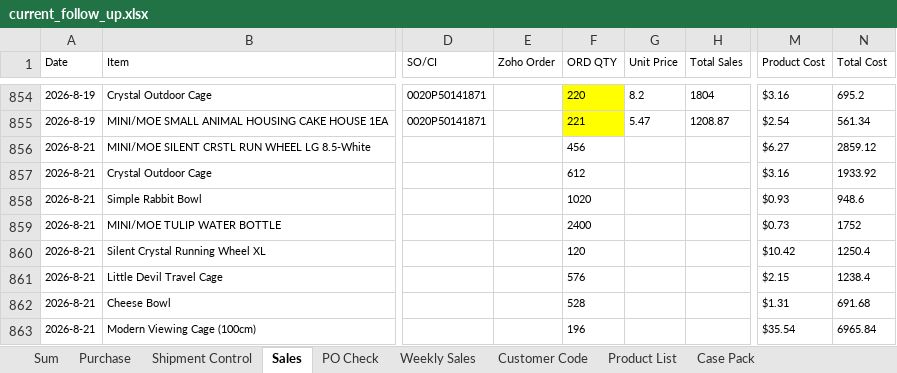
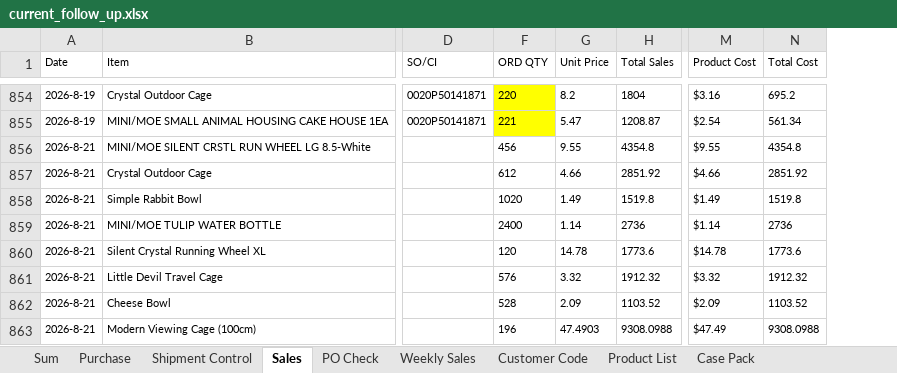
Before and after one commit to nicolechu111111-lgtm/scm-risk-dashboard, an Excel workbook: data/current_follow_up.xlsx, sheet Sales, drawn as a sheet; only a part is shown, gaps mark what is left out; values as stored, in another font and other column widths than the file's, no borders; removed rows and columns are numbered as before the commit, all else as after; the diff covers the shown part only; the diff names each change by its address in the sheet, - before the commit and + after, or states it on an @@ line.

```diff
--- a/data/current_follow_up.xlsx (sheet Sales)
+++ b/data/current_follow_up.xlsx (sheet Sales)
@@ column E (Zoho Order) hidden, empty @@
-G856 (Unit Price): (empty)
+G856 (Unit Price): 9.55
-H856 (Total Sales): (empty)
+H856 (Total Sales): 4354.8
-M856 (Product Cost): $6.27
+M856 (Product Cost): $9.55
-N856 (Total Cost): 2859.12
+N856 (Total Cost): 4354.8
-G857 (Unit Price): (empty)
+G857 (Unit Price): 4.66
-H857 (Total Sales): (empty)
+H857 (Total Sales): 2851.92
-M857 (Product Cost): $3.16
+M857 (Product Cost): $4.66
-N857 (Total Cost): 1933.92
+N857 (Total Cost): 2851.92
-G858 (Unit Price): (empty)
+G858 (Unit Price): 1.49
-H858 (Total Sales): (empty)
+H858 (Total Sales): 1519.8
-M858 (Product Cost): $0.93
+M858 (Product Cost): $1.49
-N858 (Total Cost): 948.6
+N858 (Total Cost): 1519.8
-G859 (Unit Price): (empty)
+G859 (Unit Price): 1.14
-H859 (Total Sales): (empty)
+H859 (Total Sales): 2736
-M859 (Product Cost): $0.73
+M859 (Product Cost): $1.14
-N859 (Total Cost): 1752
+N859 (Total Cost): 2736
-G860 (Unit Price): (empty)
+G860 (Unit Price): 14.78
-H860 (Total Sales): (empty)
+H860 (Total Sales): 1773.6
-M860 (Product Cost): $10.42
+M860 (Product Cost): $14.78
-N860 (Total Cost): 1250.4
+N860 (Total Cost): 1773.6
-G861 (Unit Price): (empty)
+G861 (Unit Price): 3.32
-H861 (Total Sales): (empty)
+H861 (Total Sales): 1912.32
-M861 (Product Cost): $2.15
+M861 (Product Cost): $3.32
-N861 (Total Cost): 1238.4
+N861 (Total Cost): 1912.32
-G862 (Unit Price): (empty)
+G862 (Unit Price): 2.09
-H862 (Total Sales): (empty)
+H862 (Total Sales): 1103.52
-M862 (Product Cost): $1.31
+M862 (Product Cost): $2.09
-N862 (Total Cost): 691.68
+N862 (Total Cost): 1103.52
-G863 (Unit Price): (empty)
+G863 (Unit Price): 47.4903
-H863 (Total Sales): (empty)
+H863 (Total Sales): 9308.0988
-M863 (Product Cost): $35.54
+M863 (Product Cost): $47.49
-N863 (Total Cost): 6965.84
+N863 (Total Cost): 9308.0988
```
Also changed, not shown: 6 added rows and 107 edited cells elsewhere in this sheet, sheet Sum, sheet Weekly Sales, sheet PO Check, sheet Purchase, sheet Shipment Control, formulas that keep their value.
